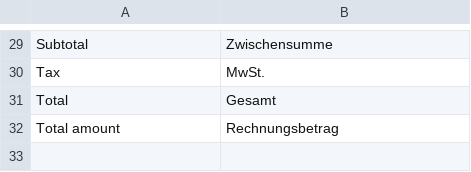
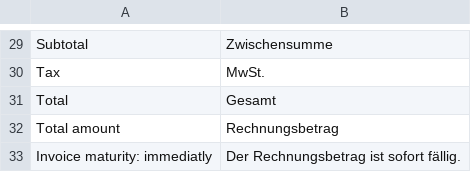
Before and after one commit to symmetrics/mrg_invoicepdf, a CSV file: build/app/locale/de_DE/Symmetrics_InvoicePdf.csv, drawn as a sheet; only a part is shown, gaps mark what is left out; the diff names each change by its address in the sheet, - before the commit and + after, or states it on an @@ line.

Commit message:
Funktionalität ergänzt: Sofortige Fälligkeit der Rechnung

```diff
--- a/build/app/locale/de_DE/Symmetrics_InvoicePdf.csv
+++ b/build/app/locale/de_DE/Symmetrics_InvoicePdf.csv
+row 33: Invoice maturity: immediatly | Der Rechnungsbetrag ist sofort fällig.
```
Also changed, not shown: 2 other files.
